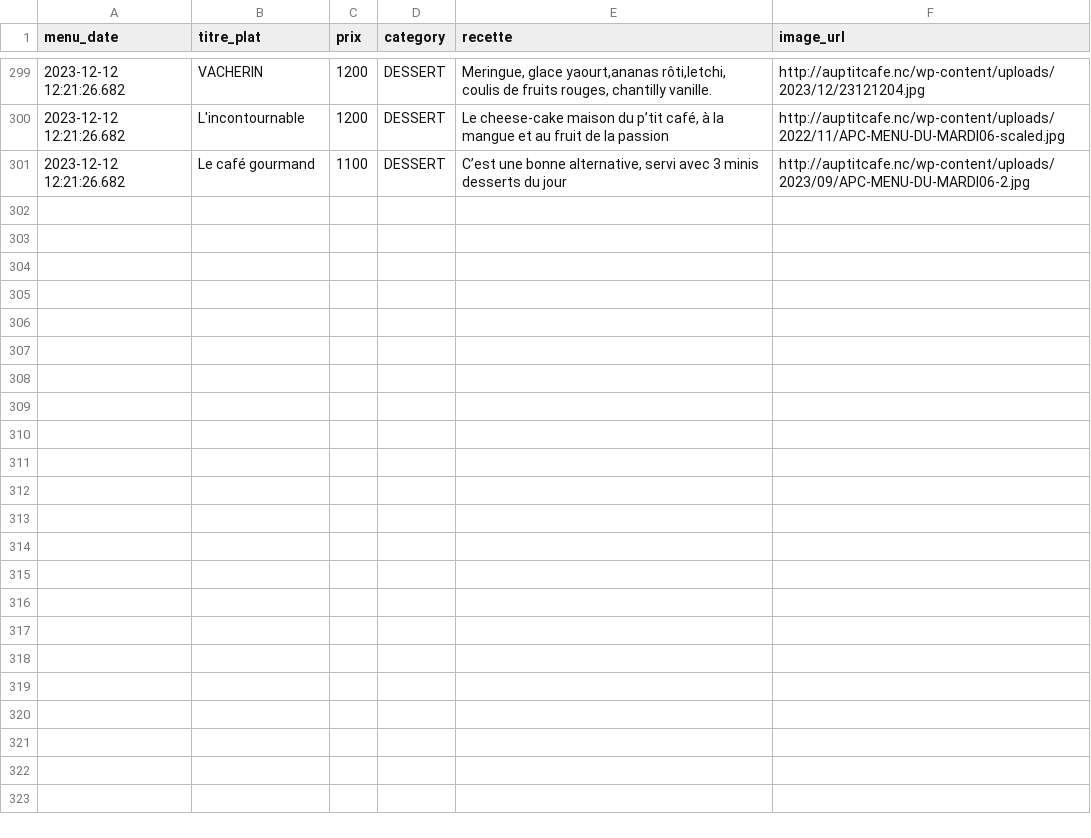
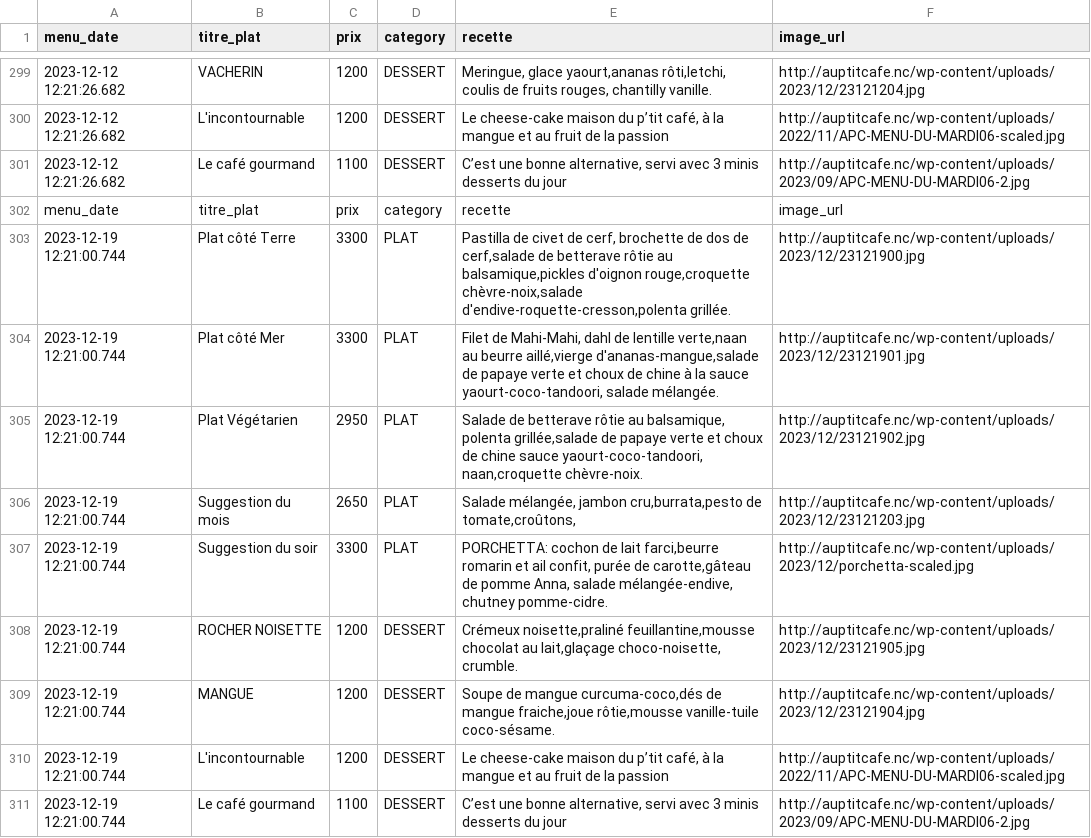
Before and after one commit to adriens/auptitcafe-data, a CSV file: data/menus_hist.csv, drawn as a sheet; only a part is shown, gaps mark what is left out; the diff names each change by its address in the sheet, - before the commit and + after, or states it on an @@ line.

Commit message:
🔁 Daily snapshot des menus 📜, cf #1

```diff
--- a/data/menus_hist.csv
+++ b/data/menus_hist.csv
+row 302: menu_date | titre_plat | prix | category | recette | image_url
+row 303: 2023-12-19 12:21:00.744 | Plat côté Terre | 3300 | PLAT | Pastilla de civet de cerf, brochette de dos de cerf,salade de betterave rôtie au balsamique,pickles d'oignon rouge,croquette chèvre-noix,salade d'endive-roquette-cresson,polenta grillée. | http://auptitcafe.nc/wp-content/uploads/2023/12/23121900.jpg
+row 304: 2023-12-19 12:21:00.744 | Plat côté Mer | 3300 | PLAT | Filet de Mahi-Mahi, dahl de lentille verte,naan au beurre aillé,vierge d'ananas-mangue,salade de papaye verte et choux de chine à la sauce yaourt-coco-tandoori, salade mélangée. | http://auptitcafe.nc/wp-content/uploads/2023/12/23121901.jpg
+row 305: 2023-12-19 12:21:00.744 | Plat Végétarien | 2950 | PLAT | Salade de betterave rôtie au balsamique, polenta grillée,salade de papaye verte et choux de chine sauce yaourt-coco-tandoori, naan,croquette chèvre-noix. | http://auptitcafe.nc/wp-content/uploads/2023/12/23121902.jpg
+row 306: 2023-12-19 12:21:00.744 | Suggestion du mois | 2650 | PLAT | Salade mélangée, jambon cru,burrata,pesto de tomate,croûtons, | http://auptitcafe.nc/wp-content/uploads/2023/12/23121203.jpg
+row 307: 2023-12-19 12:21:00.744 | Suggestion du soir | 3300 | PLAT | PORCHETTA: cochon de lait farci,beurre romarin et ail confit, purée de carotte,gâteau de pomme Anna, salade mélangée-endive, chutney pomme-cidre. | http://auptitcafe.nc/wp-content/uploads/2023/12/porchetta-scaled.jpg
+row 308: 2023-12-19 12:21:00.744 | ROCHER NOISETTE | 1200 | DESSERT | Crémeux noisette,praliné feuillantine,mousse chocolat au lait,glaçage choco-noisette, crumble. | http://auptitcafe.nc/wp-content/uploads/2023/12/23121905.jpg
+row 309: 2023-12-19 12:21:00.744 | MANGUE | 1200 | DESSERT | Soupe de mangue curcuma-coco,dés de mangue fraiche,joue rôtie,mousse vanille-tuile coco-sésame. | http://auptitcafe.nc/wp-content/uploads/2023/12/23121904.jpg
+row 310: 2023-12-19 12:21:00.744 | L'incontournable | 1200 | DESSERT | Le cheese-cake maison du p’tit café, à la mangue et au fruit de la passion | http://auptitcafe.nc/wp-content/uploads/2022/11/APC-MENU-DU-MARDI06-scaled.jpg
+row 311: 2023-12-19 12:21:00.744 | Le café gourmand | 1100 | DESSERT | C’est une bonne alternative, servi avec 3 minis desserts du jour | http://auptitcafe.nc/wp-content/uploads/2023/09/APC-MENU-DU-MARDI06-2.jpg
```
Also changed, not shown: data/current_menus.csv, data/current_menus_headers.csv.
